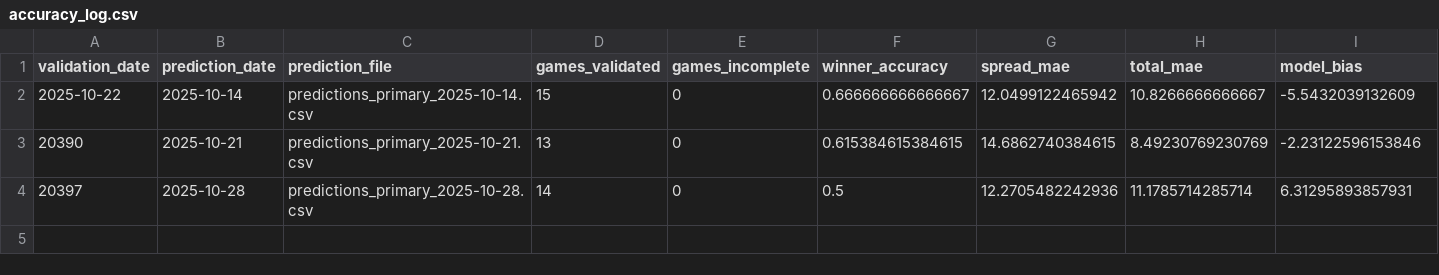
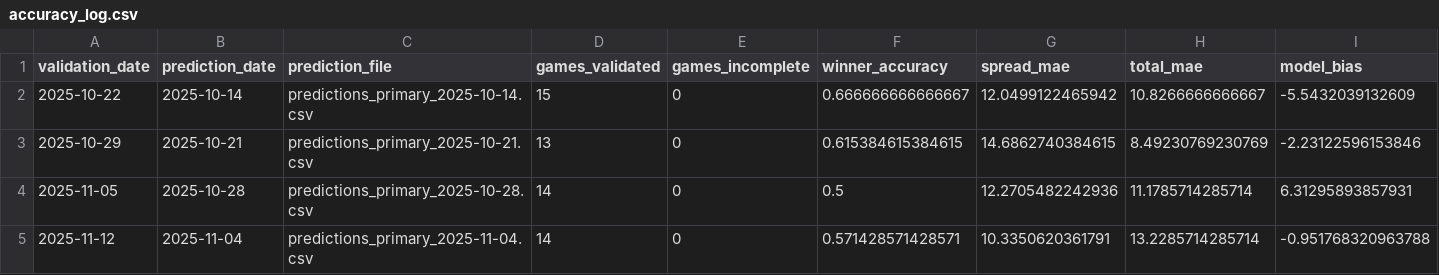
Before and after one commit to chiefwhitebeard/nflmodel2, a CSV file: data/validation/accuracy_log.csv, drawn as a sheet.

```diff
--- a/data/validation/accuracy_log.csv
+++ b/data/validation/accuracy_log.csv
@@ -2,3 +2,4 @@
 "2025-10-22","2025-10-14","predictions_primary_2025-10-14.csv",15,0,0.666666666666667,12.0499122465942,10.8266666666667,-5.5432039132609
-"20390","2025-10-21","predictions_primary_2025-10-21.csv",13,0,0.615384615384615,14.6862740384615,8.49230769230769,-2.23122596153846
-"20397","2025-10-28","predictions_primary_2025-10-28.csv",14,0,0.5,12.2705482242936,11.1785714285714,6.31295893857931
+"2025-10-29","2025-10-21","predictions_primary_2025-10-21.csv",13,0,0.615384615384615,14.6862740384615,8.49230769230769,-2.23122596153846
+"2025-11-05","2025-10-28","predictions_primary_2025-10-28.csv",14,0,0.5,12.2705482242936,11.1785714285714,6.31295893857931
+"2025-11-12","2025-11-04","predictions_primary_2025-11-04.csv",14,0,0.571428571428571,10.3350620361791,13.2285714285714,-0.951768320963788
```
Also changed, not shown: 5 other files.
